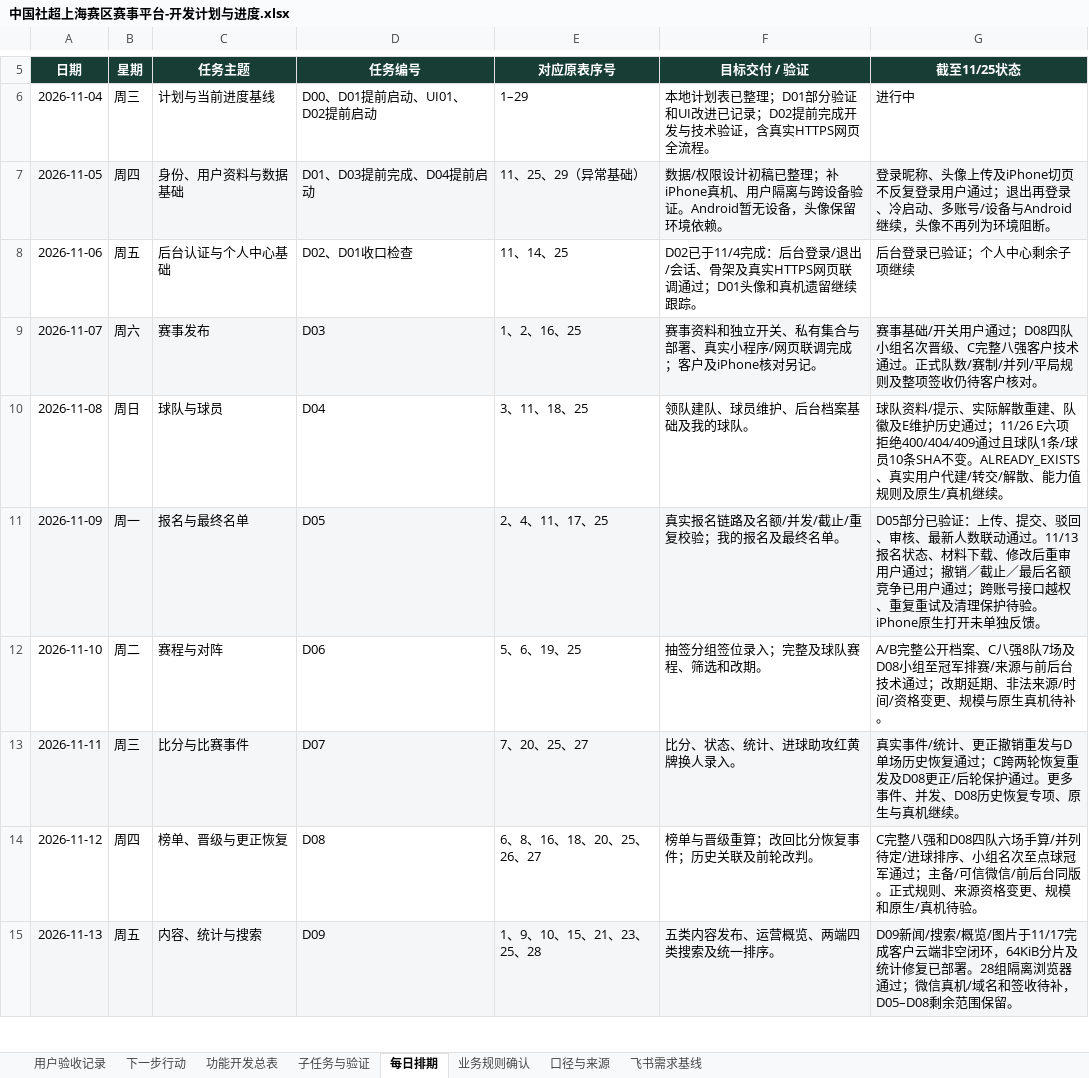
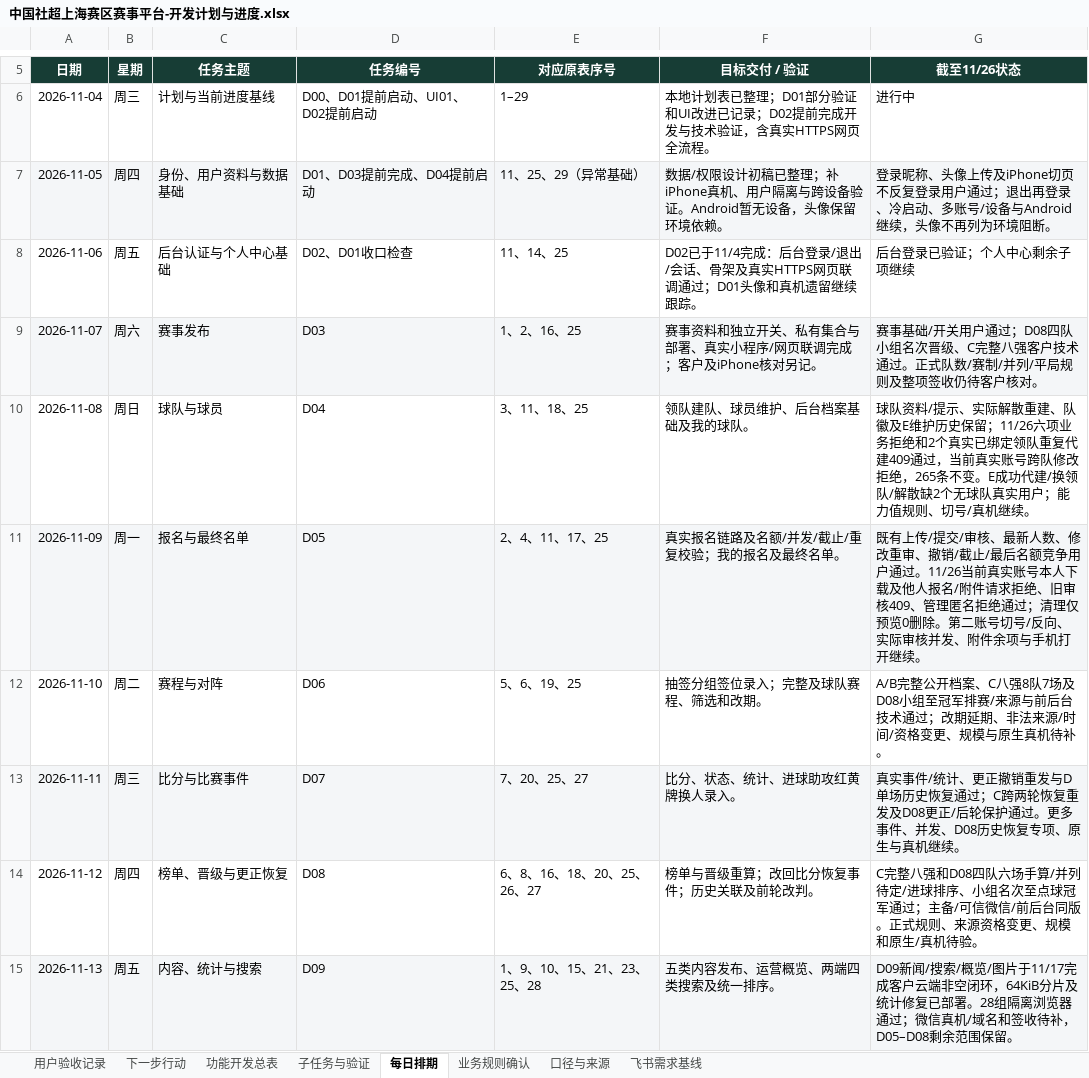
Before and after one commit to Jasper-0710/community-football, an Excel workbook: docs/中国社超上海赛区赛事平台-开发计划与进度.xlsx, sheet 每日排期, drawn as a sheet; only a part is shown, gaps mark what is left out; values as stored, in another font and other column widths than the file's, no borders; the diff covers the shown part only; the diff names each change by its address in the sheet, - before the commit and + after, or states it on an @@ line.

```diff
--- a/docs/中国社超上海赛区赛事平台-开发计划与进度.xlsx (sheet 每日排期)
+++ b/docs/中国社超上海赛区赛事平台-开发计划与进度.xlsx (sheet 每日排期)
-G5: 截至11/25状态
+G5: 截至11/26状态
-G10 (截至11/26状态): …维护历史通过；11/26 E六项拒绝400/404/409通过且球队1条/球员10条SHA不变。ALREADY_EXISTS、真实用户代建/转交/解散、能力值规则及原生/真机继…
+G10 (截至11/26状态): …维护历史保留；11/26六项业务拒绝和2个真实已绑定领队重复代建409通过，当前真实账号跨队修改拒绝，265条不变。E成功代建/换领队/解散缺2个无球队真实用户；能力值规则、切号/真机继…
-G11 (截至11/26状态): D05部分已验证：上传、提交、驳回、审核、最新人数联动通过。11/13报名状态、材料下载、修改后重审用户通过；撤销／截止／最后名额竞争已用户通过；跨账号接口越权、重复重试及清理保护待验。iPhone原生打开未单独反馈。
+G11 (截至11/26状态): 既有上传/提交/审核、最新人数、修改重审、撤销/截止/最后名额竞争用户通过。11/26当前真实账号本人下载及他人报名/附件请求拒绝、旧审核409、管理匿名拒绝通过；清理仅预览0删除。第二账号切号/反向、实际审核并发、附件余项与手机打开继续。
```
Also changed, not shown: 3 edited cells elsewhere in this sheet, sheet 功能开发总表, sheet 子任务与验证, sheet 口径与来源, sheet 下一步行动, sheet 用户验收记录, sheet 业务规则确认, 22 other files.
